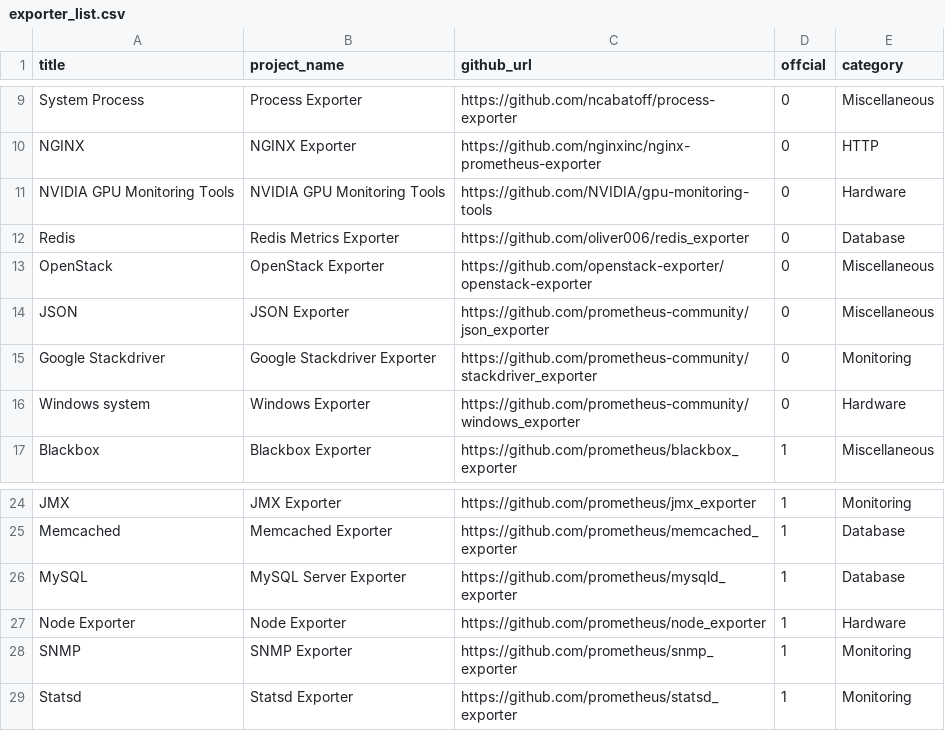
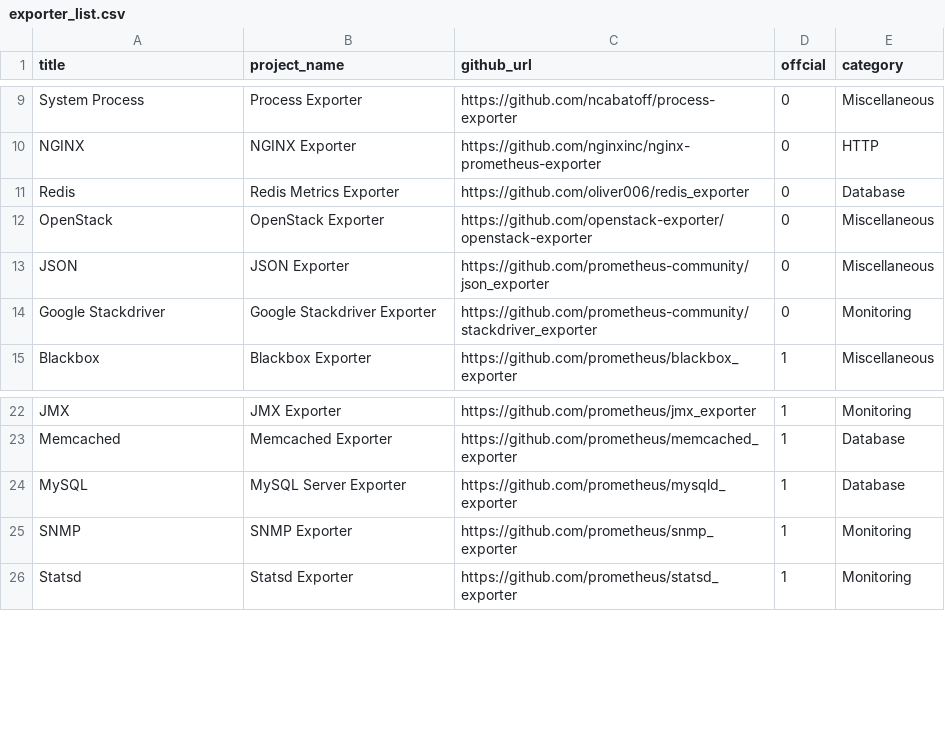
Before and after one commit to NexClipper/exporterhub.io, a CSV file: api/exporter_list.csv, drawn as a sheet; only a part is shown, gaps mark what is left out; the diff names each change by its address in the sheet, - before the commit and + after, or states it on an @@ line.

Commit message:
wip

```diff
--- a/api/exporter_list.csv
+++ b/api/exporter_list.csv
-row 11: NVIDIA GPU Monitoring Tools | NVIDIA GPU Monitoring Tools | https://github.com/NVIDIA/gpu-monitoring-tools | 0 | Hardware
-row 16: Windows system | Windows Exporter | https://github.com/prometheus-community/windows_exporter | 0 | Hardware
-row 27: Node Exporter | Node Exporter | https://github.com/prometheus/node_exporter | 1 | Hardware
```
